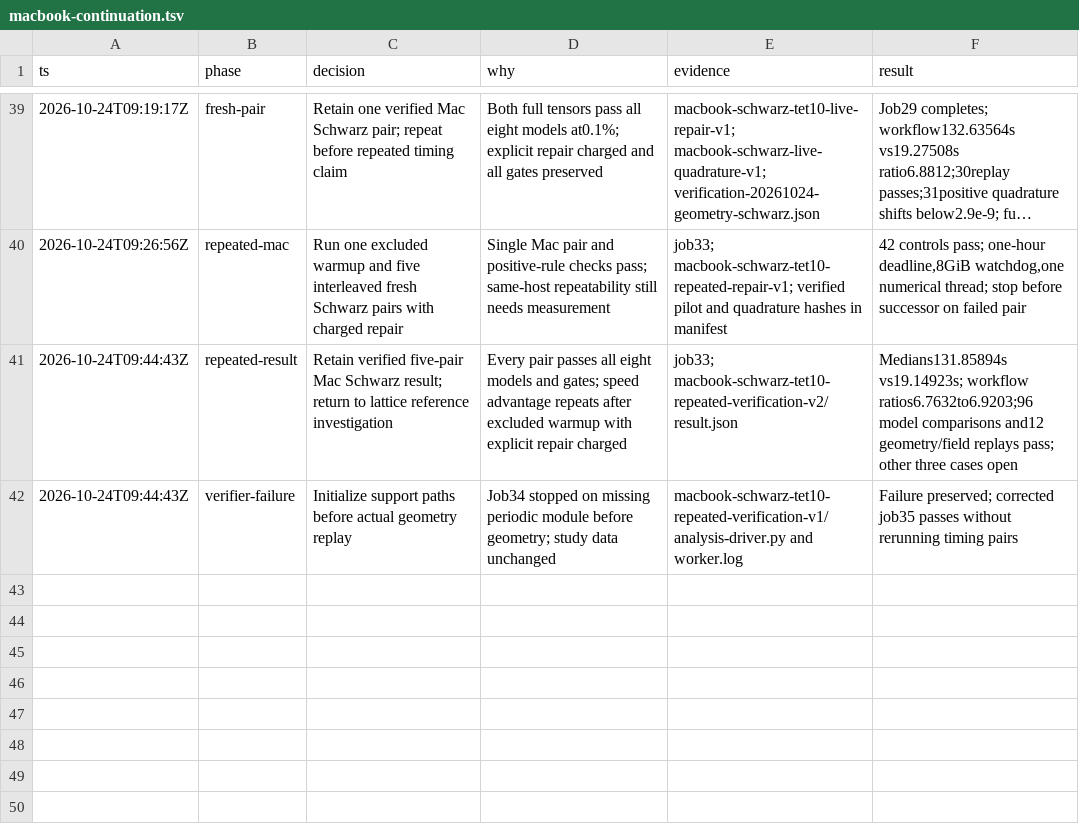
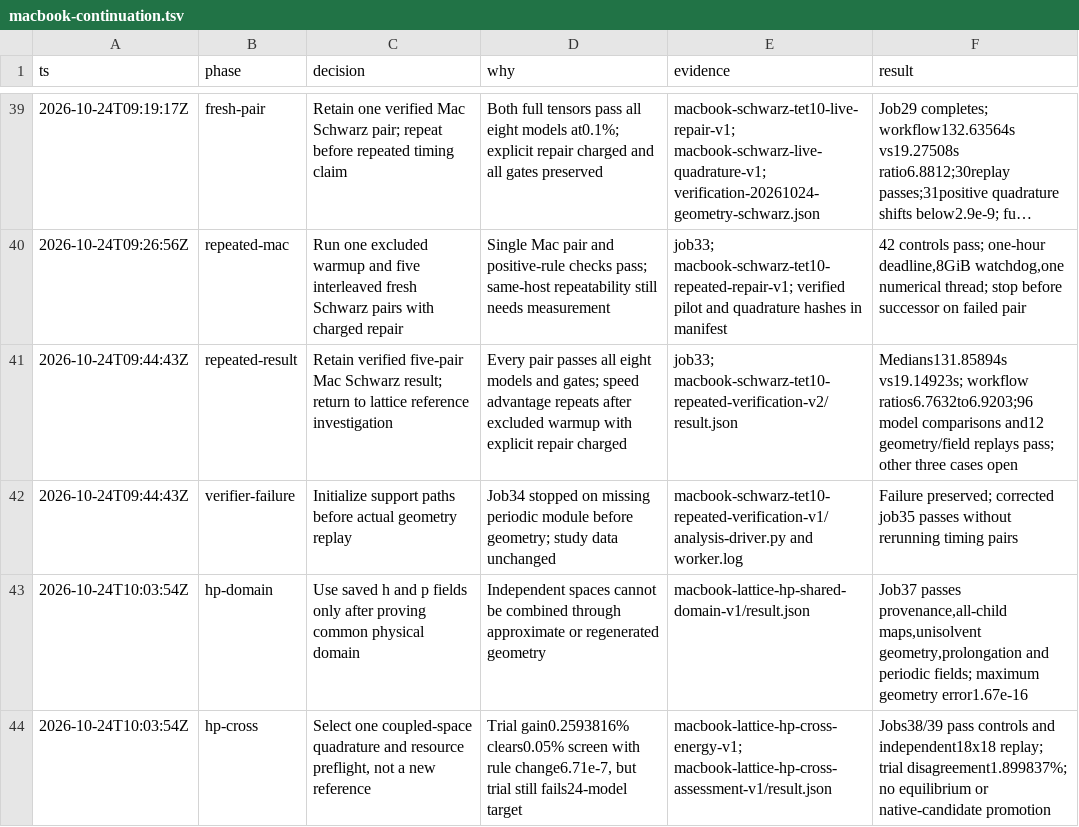
Before and after one commit to kmarchais/meshers, a TSV file: .audit/macbook-continuation.tsv, drawn as a sheet; only a part is shown, gaps mark what is left out; long unchanged cells end in …; the diff names each change by its address in the sheet, - before the commit and + after, or states it on an @@ line.

Commit message:
Measure cross-energy gain from saved shared-domain lattice fields

```diff
--- a/.audit/macbook-continuation.tsv
+++ b/.audit/macbook-continuation.tsv
+row 43: 2026-10-24T10:03:54Z | hp-domain | Use saved h and p fields only after proving common physical domain | Independent spaces cannot be combined through approximate or regenerated geometry | macbook-lattice-hp-shared-domain-v1/result.json | Job37 passes provenance,all-child maps,unisolvent geometry,prolongation and periodic fields; maximum geometry error1.67e-16
+row 44: 2026-10-24T10:03:54Z | hp-cross | Select one coupled-space quadrature and resource preflight, not a new reference | Trial gain0.2593816% clears0.05% screen with rule change6.71e-7, but trial still fails24-model target | macbook-lattice-hp-cross-energy-v1; macbook-lattice-hp-cross-assessment-v1/result.json | Jobs38/39 pass controls and independent18x18 replay; trial disagreement1.899837%; no equilibrium or native-candidate promotion
```
Also changed, not shown: 44 other files.
